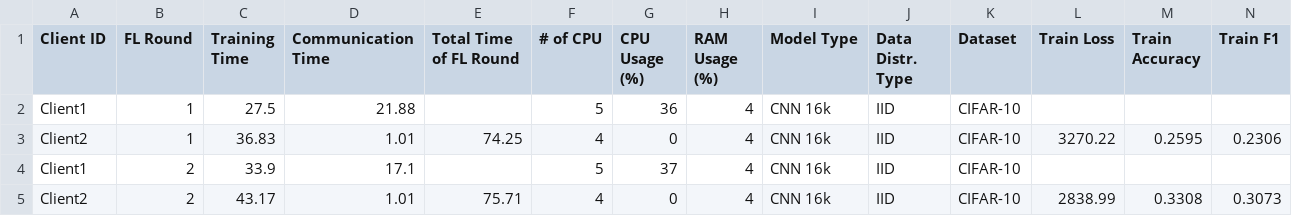
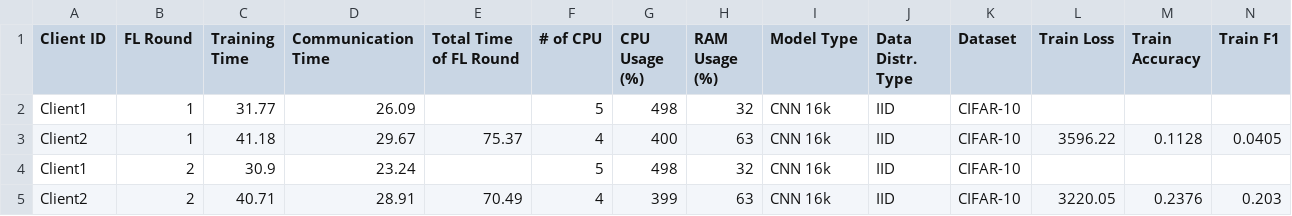
Before and after one commit to IvanComp/AP4Fed, a CSV file: Docker/performance/FLwithAP_performance_metrics_round2.csv, drawn as a sheet; only a part is shown; removed rows and columns are numbered as before the commit, all else as after; rows hold the shown columns only; the diff names each change by its address in the sheet, - before the commit and + after, or states it on an @@ line.

```diff
--- a/Docker/performance/FLwithAP_performance_metrics_round2.csv
+++ b/Docker/performance/FLwithAP_performance_metrics_round2.csv
-C2 (Training Time): 27.5
+C2 (Training Time): 31.77
-D2 (Communication Time): 21.88
+D2 (Communication Time): 26.09
-G2 (CPU Usage (%)): 36
+G2 (CPU Usage (%)): 498
-H2 (RAM Usage (%)): 4
+H2 (RAM Usage (%)): 32
-row 3: Client2 | 1 | 36.83 | 1.01 | 74.25 | 4 | 0 | 4 | CNN 16k | IID | CIFAR-10 | 3270.22 | 0.2595 | 0.2306
+row 3: Client2 | 1 | 41.18 | 29.67 | 75.37 | 4 | 400 | 63 | CNN 16k | IID | CIFAR-10 | 3596.22 | 0.1128 | 0.0405
-C4 (Training Time): 33.9
+C4 (Training Time): 30.9
-D4 (Communication Time): 17.1
+D4 (Communication Time): 23.24
-G4 (CPU Usage (%)): 37
+G4 (CPU Usage (%)): 498
-H4 (RAM Usage (%)): 4
+H4 (RAM Usage (%)): 32
-row 5: Client2 | 2 | 43.17 | 1.01 | 75.71 | 4 | 0 | 4 | CNN 16k | IID | CIFAR-10 | 2838.99 | 0.3308 | 0.3073
+row 5: Client2 | 2 | 40.71 | 28.91 | 70.49 | 4 | 399 | 63 | CNN 16k | IID | CIFAR-10 | 3220.05 | 0.2376 | 0.203
```
Also changed, not shown: Docker/performance/FLwithAP_performance_metrics_round1.csv, 10 other files.
